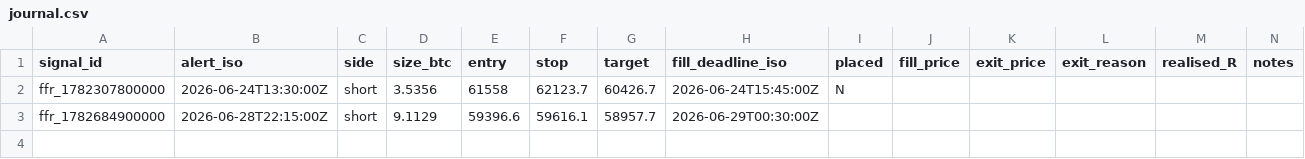
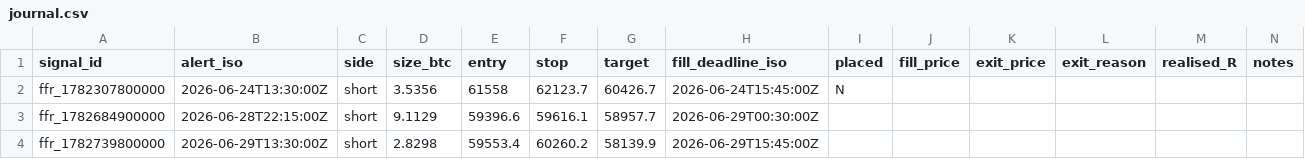
Before and after one commit to Rolovett/ffr-trading, a CSV file: research/ffr/journal.csv, drawn as a sheet; the diff names each change by its address in the sheet, - before the commit and + after, or states it on an @@ line.

```diff
--- a/research/ffr/journal.csv
+++ b/research/ffr/journal.csv
+row 4: ffr_1782739800000 | 2026-06-29T13:30:00Z | short | 2.8298 | 59553.4 | 60260.2 | 58139.9 | 2026-06-29T15:45:00Z
```
Also changed, not shown: 2 other files.
